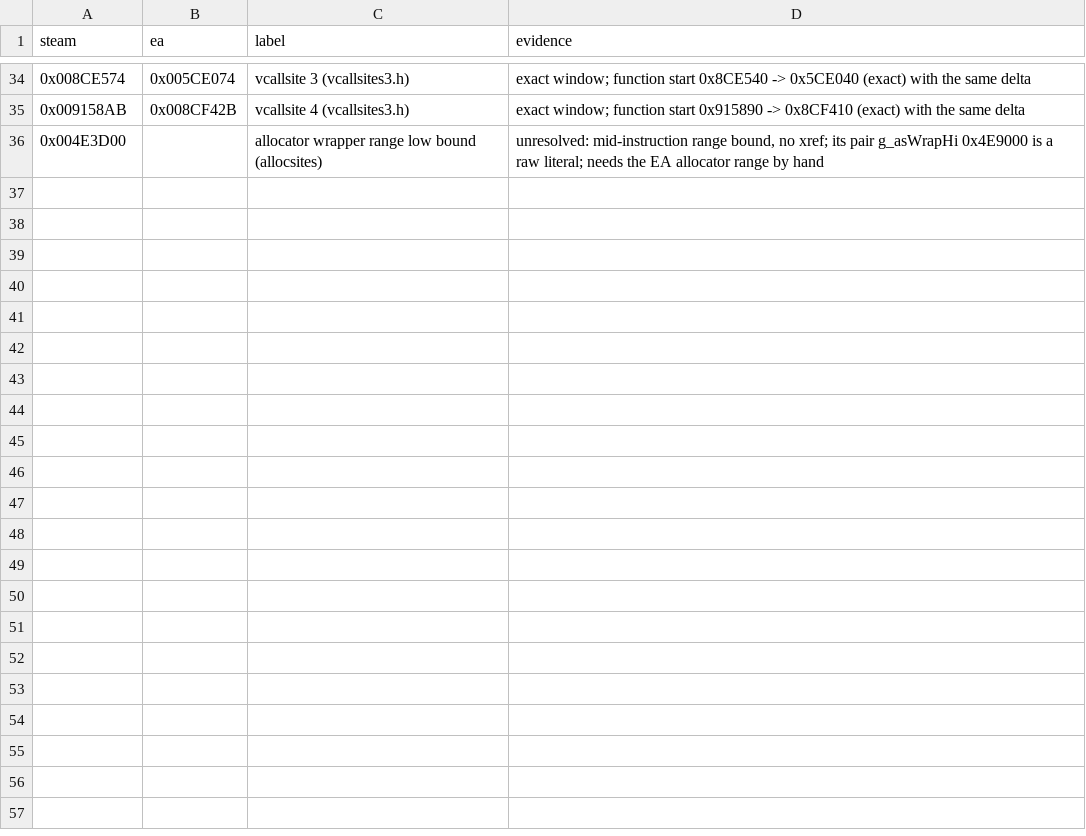
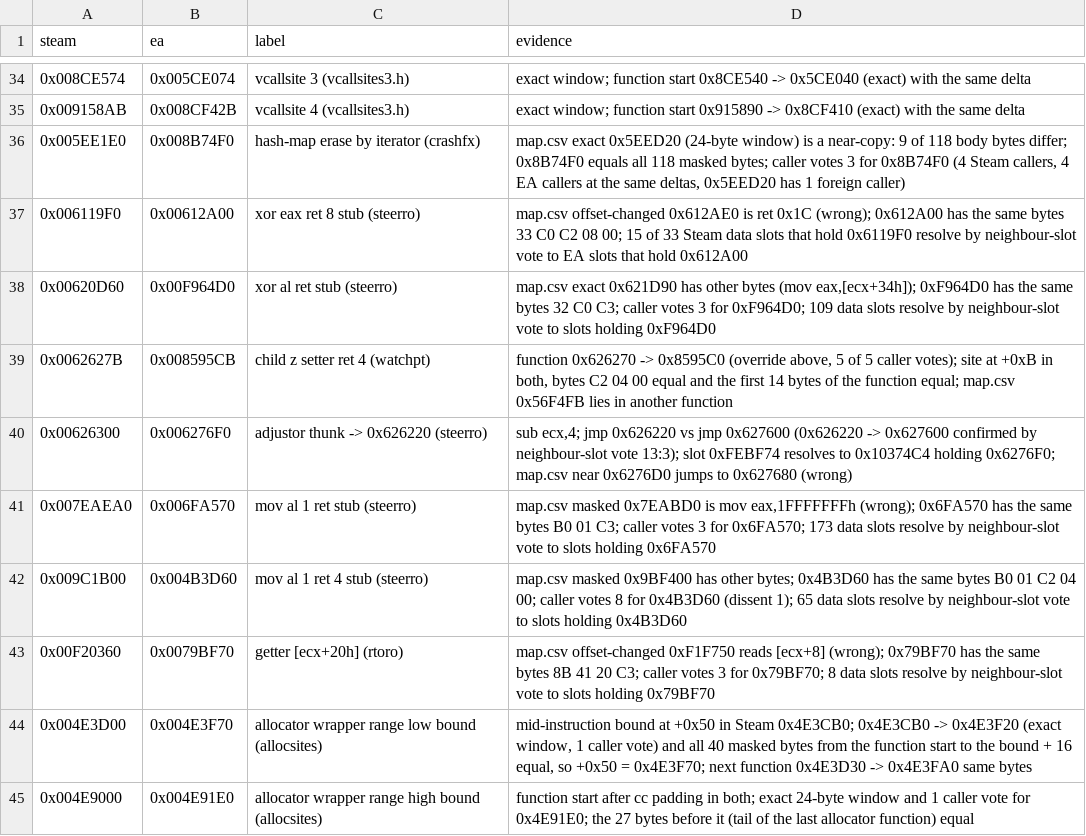
Before and after one commit to rodneypantonial/sims3-modernization, a CSV file: docs/data/ea169-overrides.csv, drawn as a sheet; only a part is shown, gaps mark what is left out.

Commit message:
🐛 port: audit of short-window map rows fixes 8 wrong EA addresses and resolves the allocsites range
docs/232 task 5 follow-up. Audited the 833 map.csv rows that ts3addr-ea169.h or ts3bytes-ea169.h use and that came
from an exact/masked/near/offset-changed byte match with a window <= 48 bytes (or a function <= 48 bytes); overrides
excluded. 235 of them have a site pattern that occurs more than once in the 1.69 code. Second, independent check per
row: caller-site votes (xrefAll), the enclosing function start confirmed by votes with an identical masked span,
vtable/data-slot neighbour votes, IC rows by the same name string, or an identical block to a confirmed neighbour
with the same delta. 825 confirmed, 8 wrong, 0 unresolved.

Wrong rows fixed in docs/data/ea169-overrides.csv (evidence column holds both checks):
0x5EE1E0 -> 0x8B74F0 (crashfx), 0x6119F0 -> 0x612A00, 0x620D60 -> 0xF964D0, 0x626300 -> 0x6276F0,
0x7EAEA0 -> 0x6FA570, 0x9C1B00 -> 0x4B3D60 (steerro), 0x62627B -> 0x8595CB (watchpt), 0xF20360 -> 0x79BF70 (rtoro).
None is used by RouteGate, RouteAsync, Discourage, LotRemoveGuard or UnseenFallback; rc ini unchanged.

allocsites: g_asWrapHi wrapped in TS3A; range 0x4E3D00-0x4E9000 -> 0x4E3F70-0x4E91E0 (both bounds by enclosing or
own function with a caller vote and identical bytes). No unresolved rows left.

Regenerated with: node tools/port-run.ts --exe <ts3-ea169-file.exe> --ref <Steam TS3W.exe> --allow-inferred
--zero-unresolved --table native/ts3native/ts3addr-ea169.h --host-name "EA app 1.69.47" --xrefs
--overrides docs/data/ea169-overrides.csv

Assisted with AI

```diff
--- a/docs/data/ea169-overrides.csv
+++ b/docs/data/ea169-overrides.csv
@@ -35,2 +35,11 @@ steam,ea,label,evidence
 0x009158AB,0x008CF42B,vcallsite 4 (vcallsites3.h),"exact window; function start 0x915890 -> 0x8CF410 (exact) with the same delta"
-0x004E3D00,,allocator wrapper range low bound (allocsites),"unresolved: mid-instruction range bound, no xref; its pair g_asWrapHi 0x4E9000 is a raw literal; needs the EA allocator range by hand"
+0x005EE1E0,0x008B74F0,hash-map erase by iterator (crashfx),"map.csv exact 0x5EED20 (24-byte window) is a near-copy: 9 of 118 body bytes differ; 0x8B74F0 equals all 118 masked bytes; caller votes 3 for 0x8B74F0 (4 Steam callers, 4 EA callers at the same deltas, 0x5EED20 has 1 foreign caller)"
+0x006119F0,0x00612A00,xor eax ret 8 stub (steerro),"map.csv offset-changed 0x612AE0 is ret 0x1C (wrong); 0x612A00 has the same bytes 33 C0 C2 08 00; 15 of 33 Steam data slots that hold 0x6119F0 resolve by neighbour-slot vote to EA slots that hold 0x612A00"
+0x00620D60,0x00F964D0,xor al ret stub (steerro),"map.csv exact 0x621D90 has other bytes (mov eax,[ecx+34h]); 0xF964D0 has the same bytes 32 C0 C3; caller votes 3 for 0xF964D0; 109 data slots resolve by neighbour-slot vote to slots holding 0xF964D0"
+0x0062627B,0x008595CB,child z setter ret 4 (watchpt),"function 0x626270 -> 0x8595C0 (override above, 5 of 5 caller votes); site at +0xB in both, bytes C2 04 00 equal and the first 14 bytes of the function equal; map.csv 0x56F4FB lies in another function"
+0x00626300,0x006276F0,adjustor thunk -> 0x626220 (steerro),"sub ecx,4; jmp 0x626220 vs jmp 0x627600 (0x626220 -> 0x627600 confirmed by neighbour-slot vote 13:3); slot 0xFEBF74 resolves to 0x10374C4 holding 0x6276F0; map.csv near 0x6276D0 jumps to 0x627680 (wrong)"
+0x007EAEA0,0x006FA570,mov al 1 ret stub (steerro),"map.csv masked 0x7EABD0 is mov eax,1FFFFFFFh (wrong); 0x6FA570 has the same bytes B0 01 C3; caller votes 3 for 0x6FA570; 173 data slots resolve by neighbour-slot vote to slots holding 0x6FA570"
+0x009C1B00,0x004B3D60,mov al 1 ret 4 stub (steerro),"map.csv masked 0x9BF400 has other bytes; 0x4B3D60 has the same bytes B0 01 C2 04 00; caller votes 8 for 0x4B3D60 (dissent 1); 65 data slots resolve by neighbour-slot vote to slots holding 0x4B3D60"
+0x00F20360,0x0079BF70,getter [ecx+20h] (rtoro),"map.csv offset-changed 0xF1F750 reads [ecx+8] (wrong); 0x79BF70 has the same bytes 8B 41 20 C3; caller votes 3 for 0x79BF70; 8 data slots resolve by neighbour-slot vote to slots holding 0x79BF70"
+0x004E3D00,0x004E3F70,allocator wrapper range low bound (allocsites),"mid-instruction bound at +0x50 in Steam 0x4E3CB0; 0x4E3CB0 -> 0x4E3F20 (exact window, 1 caller vote) and all 40 masked bytes from the function start to the bound + 16 equal, so +0x50 = 0x4E3F70; next function 0x4E3D30 -> 0x4E3FA0 same bytes"
+0x004E9000,0x004E91E0,allocator wrapper range high bound (allocsites),"function start after cc padding in both; exact 24-byte window and 1 caller vote for 0x4E91E0; the 27 bytes before it (tail of the last allocator function) equal"
```
Also changed, not shown: 3 other files.
